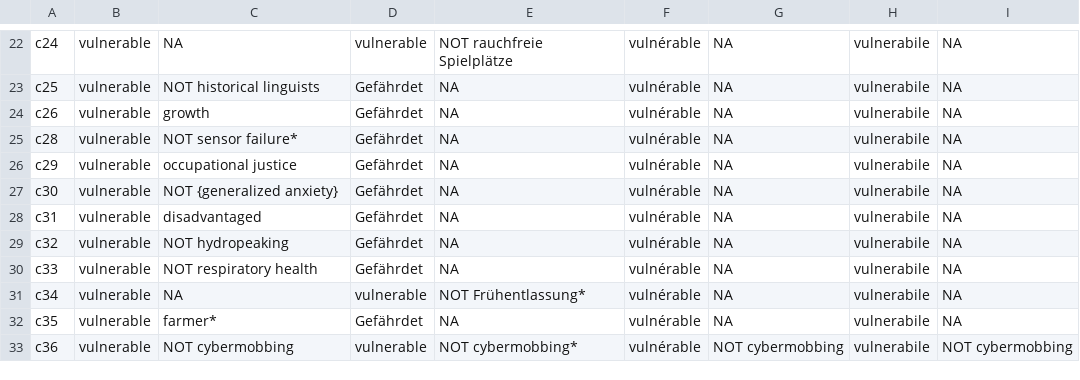
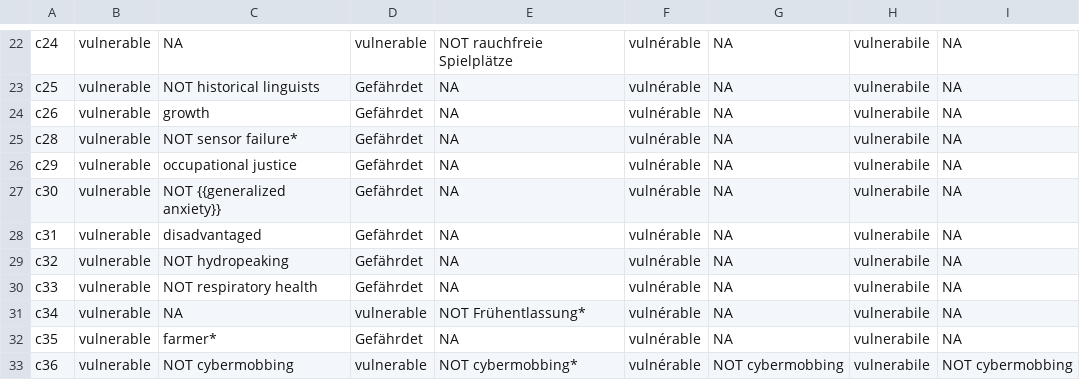
Before and after one commit to sustainability-zhaw/keywords, a CSV file: data/sdgs/with_posterior/SDG1.csv, drawn as a sheet; only a part is shown, gaps mark what is left out.

Commit message:
Update SDG1.csv

```diff
--- a/data/sdgs/with_posterior/SDG1.csv
+++ b/data/sdgs/with_posterior/SDG1.csv
@@ -26,3 +26,3 @@ c28;vulnerable;NOT sensor failure*;Gefährdet;NA;vulnérable;NA;vulnerabile;NA
 c29;vulnerable;occupational justice;Gefährdet;NA;vulnérable;NA;vulnerabile;NA
-c30;vulnerable;NOT {generalized anxiety};Gefährdet;NA;vulnérable;NA;vulnerabile;NA
+c30;vulnerable;NOT {{generalized anxiety}};Gefährdet;NA;vulnérable;NA;vulnerabile;NA
 c31;vulnerable;disadvantaged;Gefährdet;NA;vulnérable;NA;vulnerabile;NA
```
